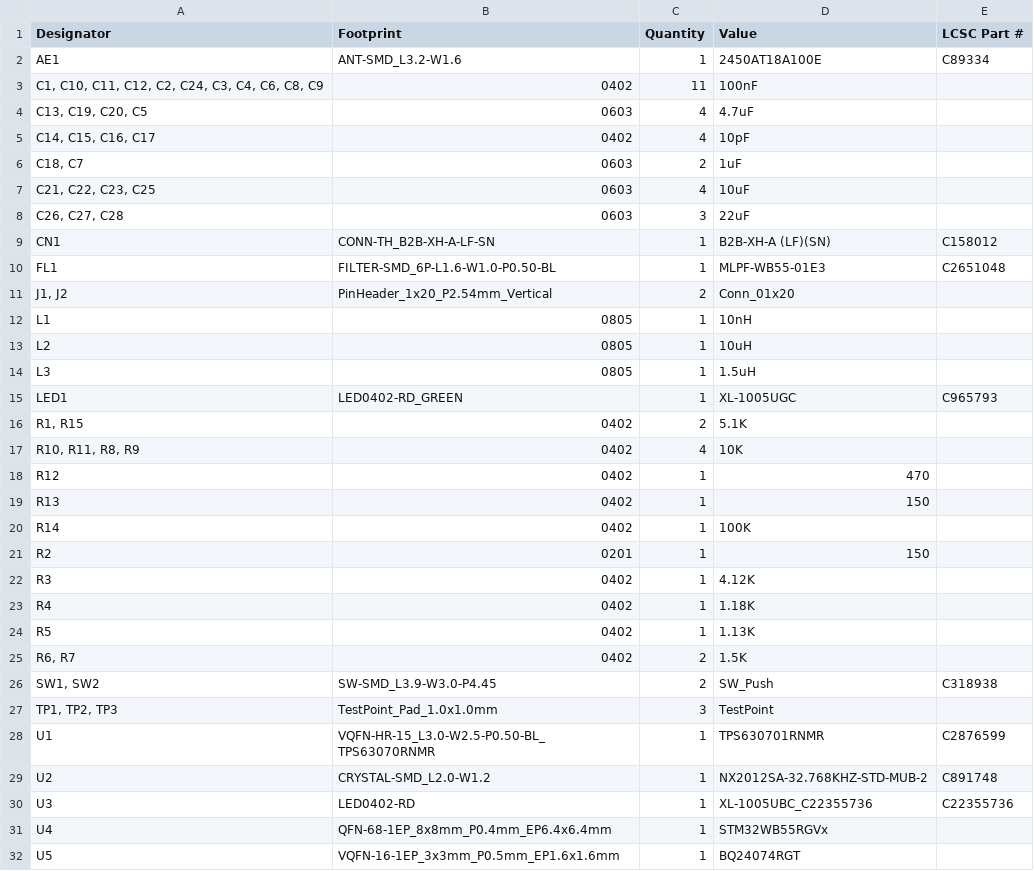
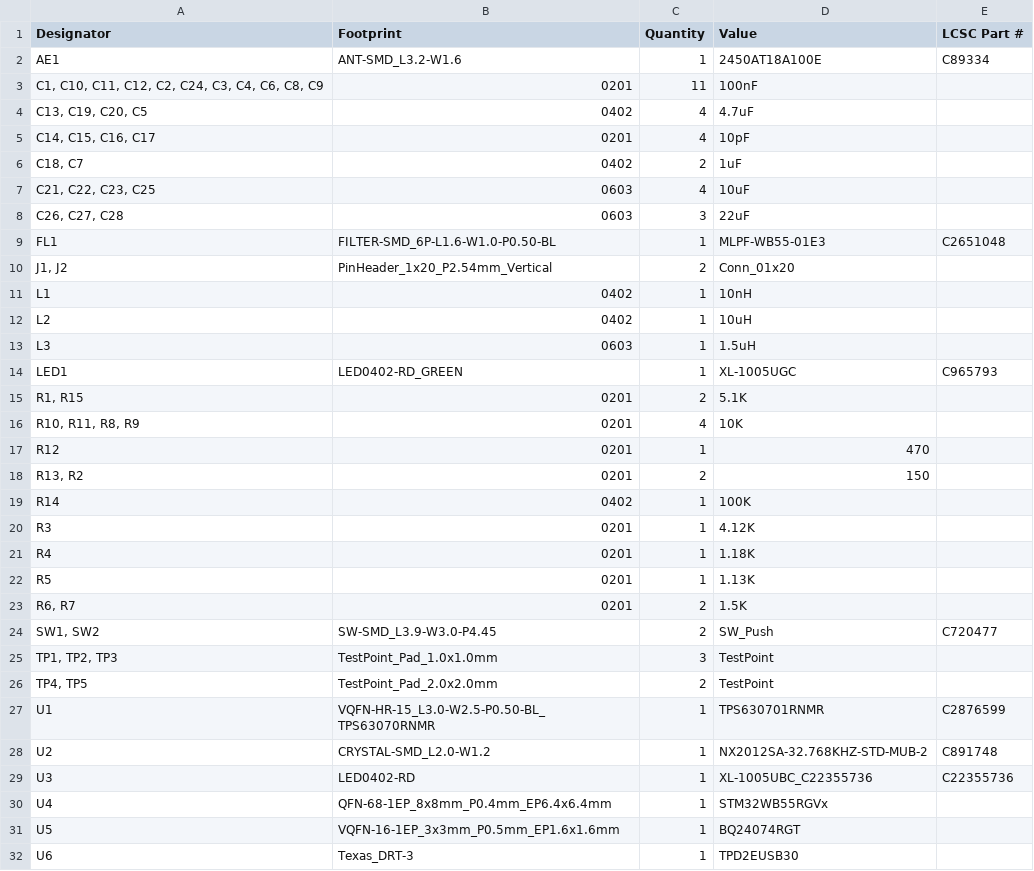
Before and after one commit to NotARoomba/Cyberboard, a CSV file: production/bom.csv, drawn as a sheet; only a part is shown; the shorter side is filled out with more unchanged rows.

```diff
--- a/production/bom.csv
+++ b/production/bom.csv
@@ -2,27 +2,26 @@
 AE1,ANT-SMD_L3.2-W1.6,1,2450AT18A100E,C89334
-"C1, C10, C11, C12, C2, C24, C3, C4, C6, C8, C9",0402,11,100nF,
-"C13, C19, C20, C5",0603,4,4.7uF,
-"C14, C15, C16, C17",0402,4,10pF,
-"C18, C7",0603,2,1uF,
+"C1, C10, C11, C12, C2, C24, C3, C4, C6, C8, C9",0201,11,100nF,
+"C13, C19, C20, C5",0402,4,4.7uF,
+"C14, C15, C16, C17",0201,4,10pF,
+"C18, C7",0402,2,1uF,
 "C21, C22, C23, C25",0603,4,10uF,
 "C26, C27, C28",0603,3,22uF,
-CN1,CONN-TH_B2B-XH-A-LF-SN,1,B2B-XH-A (LF)(SN),C158012
 FL1,FILTER-SMD_6P-L1.6-W1.0-P0.50-BL,1,MLPF-WB55-01E3,C2651048
 "J1, J2",PinHeader_1x20_P2.54mm_Vertical,2,Conn_01x20,
-L1,0805,1,10nH,
-L2,0805,1,10uH,
-L3,0805,1,1.5uH,
+L1,0402,1,10nH,
+L2,0402,1,10uH,
+L3,0603,1,1.5uH,
 LED1,LED0402-RD_GREEN,1,XL-1005UGC,C965793
-"R1, R15",0402,2,5.1K,
-"R10, R11, R8, R9",0402,4,10K,
-R12,0402,1,470,
-R13,0402,1,150,
+"R1, R15",0201,2,5.1K,
+"R10, R11, R8, R9",0201,4,10K,
+R12,0201,1,470,
+"R13, R2",0201,2,150,
 R14,0402,1,100K,
-R2,0201,1,150,
-R3,0402,1,4.12K,
-R4,0402,1,1.18K,
-R5,0402,1,1.13K,
-"R6, R7",0402,2,1.5K,
-"SW1, SW2",SW-SMD_L3.9-W3.0-P4.45,2,SW_Push,C318938
+R3,0201,1,4.12K,
+R4,0201,1,1.18K,
+R5,0201,1,1.13K,
+"R6, R7",0201,2,1.5K,
+"SW1, SW2",SW-SMD_L3.9-W3.0-P4.45,2,SW_Push,C720477
 "TP1, TP2, TP3",TestPoint_Pad_1.0x1.0mm,3,TestPoint,
+"TP4, TP5",TestPoint_Pad_2.0x2.0mm,2,TestPoint,
 U1,VQFN-HR-15_L3.0-W2.5-P0.50-BL_TPS63070RNMR,1,TPS630701RNMR,C2876599
```
Also changed, not shown: production/designators.csv, production/positions.csv, 48 other files.
